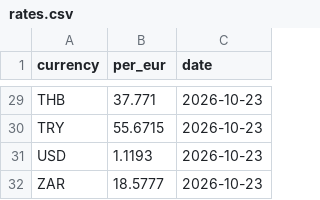
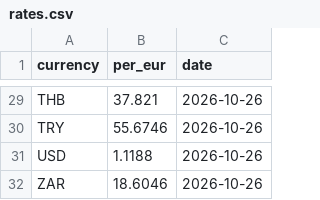
Before and after one commit to clombion/kiz-radar, a CSV file: pipeline/rates.csv, drawn as a sheet; only a part is shown, gaps mark what is left out; the diff covers the shown part only; the diff names each change by its address in the sheet, - before the commit and + after, or states it on an @@ line.

```diff
--- a/pipeline/rates.csv
+++ b/pipeline/rates.csv
-B29 (per_eur): 37.771
+B29 (per_eur): 37.821
-C29:C32 (date): 2026-10-23
+C29:C32 (date): 2026-10-26
-B30 (per_eur): 55.6715
+B30 (per_eur): 55.6746
-B31 (per_eur): 1.1193
+B31 (per_eur): 1.1188
-B32 (per_eur): 18.5777
+B32 (per_eur): 18.6046
```
Also changed, not shown: 52 edited cells elsewhere in this file, 2 other files.
